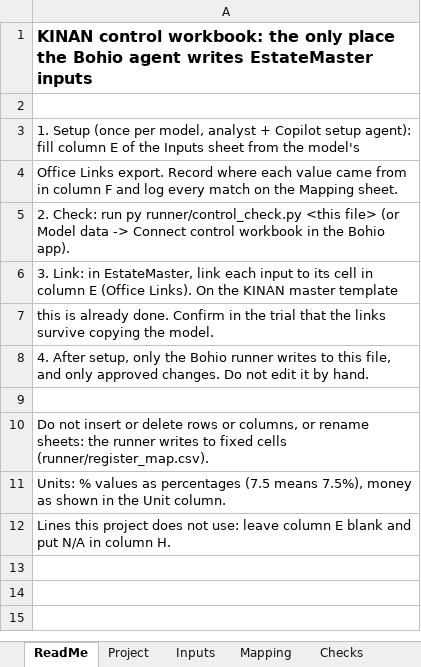
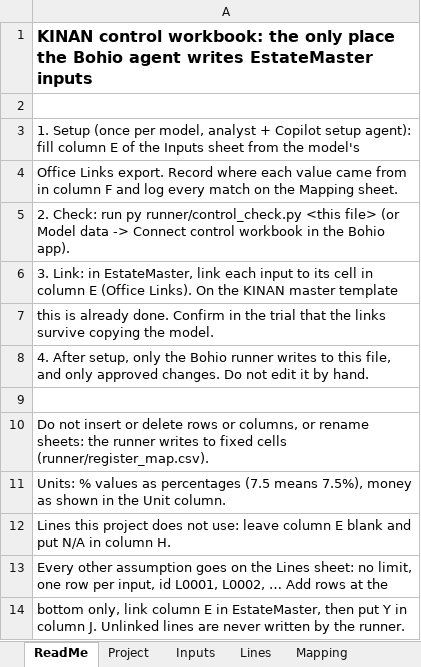
Before and after one commit to bohiosystems-create/workspace, an Excel workbook: estatemaster-agent/setup/KINAN_control_workbook_template.xlsx, sheet ReadMe, drawn as a sheet; values as stored, in another font and other column widths than the file's, no borders; the diff names each change by its address in the sheet, - before the commit and + after, or states it on an @@ line.

```diff
--- a/estatemaster-agent/setup/KINAN_control_workbook_template.xlsx (sheet ReadMe)
+++ b/estatemaster-agent/setup/KINAN_control_workbook_template.xlsx (sheet ReadMe)
+sheet tab: Lines
+row 13: Every other assumption goes on the Lines sheet: no limit, one row per input, id L0001, L0002, … Add rows at the
+row 14: bottom only, link column E in EstateMaster, then put Y in column J. Unlinked lines are never written by the runner.
```
Also changed, not shown: sheet Checks, 15 other files.
